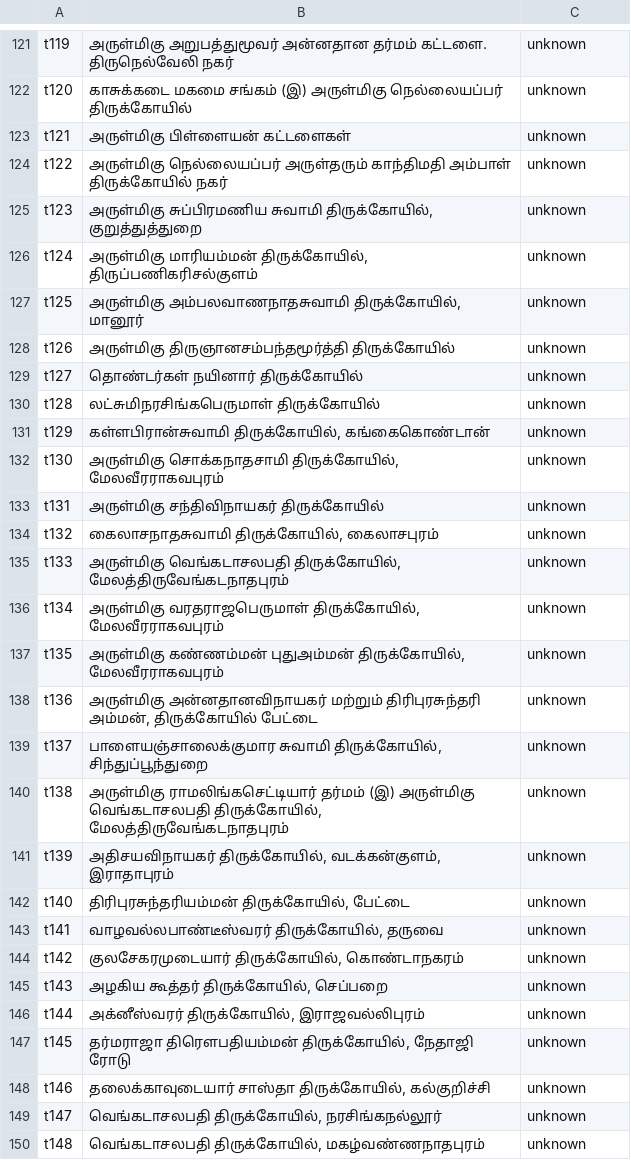
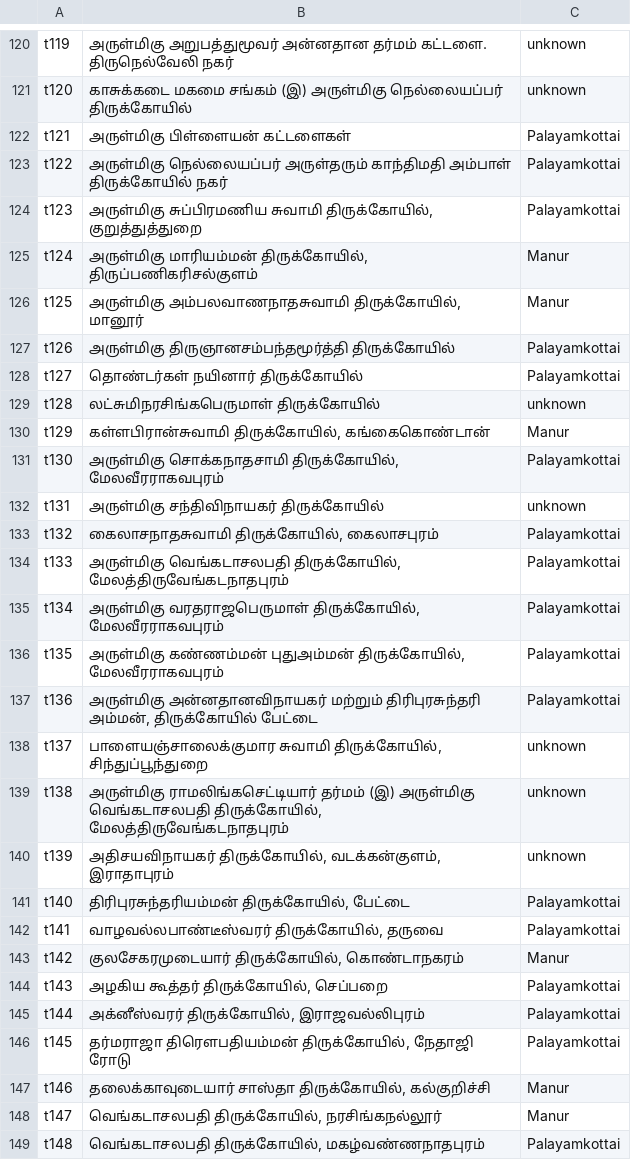
Before and after one commit to ThePala/nandavanam, a CSV file: public/templenameslist.csv, drawn as a sheet; only a part is shown, gaps mark what is left out; the diff covers the shown part only.

```diff
--- a/public/templenameslist.csv
+++ b/public/templenameslist.csv
@@ -122,18 +121,18 @@ t119,அருள்மிகு அறுபத்துமூவர் அன
 t120,காசுக்கடை மகமை சங்கம் (இ) அருள்மிகு நெல்லையப்பர் திருக்கோயில்,unknown
-t121,அருள்மிகு பிள்ளையன் கட்டளைகள்,unknown
-t122,அருள்மிகு நெல்லையப்பர் அருள்தரும் காந்திமதி அம்பாள் திருக்கோயில் நகர்,unknown
-t123,"அருள்மிகு சுப்பிரமணிய சுவாமி திருக்கோயில், குறுத்துத்துறை",unknown
-t124,"அருள்மிகு மாரியம்மன் திருக்கோயில், திருப்பணிகரிசல்குளம்",unknown
-t125,"அருள்மிகு அம்பலவாணநாதசுவாமி திருக்கோயில், மானூர்",unknown
-t126,அருள்மிகு திருஞானசம்பந்தமூர்த்தி திருக்கோயில்,unknown
-t127,தொண்டர்கள் நயினார் திருக்கோயில்,unknown
+t121,அருள்மிகு பிள்ளையன் கட்டளைகள்,Palayamkottai
+t122,அருள்மிகு நெல்லையப்பர் அருள்தரும் காந்திமதி அம்பாள் திருக்கோயில் நகர்,Palayamkottai
+t123,"அருள்மிகு சுப்பிரமணிய சுவாமி திருக்கோயில், குறுத்துத்துறை",Palayamkottai
+t124,"அருள்மிகு மாரியம்மன் திருக்கோயில், திருப்பணிகரிசல்குளம்",Manur
+t125,"அருள்மிகு அம்பலவாணநாதசுவாமி திருக்கோயில், மானூர்",Manur
+t126,அருள்மிகு திருஞானசம்பந்தமூர்த்தி திருக்கோயில்,Palayamkottai
+t127,தொண்டர்கள் நயினார் திருக்கோயில்,Palayamkottai
 t128,லட்சுமிநரசிங்கபெருமாள் திருக்கோயில்,unknown
-t129,"கள்ளபிரான்சுவாமி திருக்கோயில், கங்கைகொண்டான்",unknown
-t130,"அருள்மிகு சொக்கநாதசாமி திருக்கோயில், மேலவீரராகவபுரம்",unknown
+t129,"கள்ளபிரான்சுவாமி திருக்கோயில், கங்கைகொண்டான்",Manur
+t130,"அருள்மிகு சொக்கநாதசாமி திருக்கோயில், மேலவீரராகவபுரம்",Palayamkottai
 t131,அருள்மிகு சந்திவிநாயகர் திருக்கோயில்,unknown
-t132,"கைலாசநாதசுவாமி திருக்கோயில், கைலாசபுரம்",unknown
-t133,"அருள்மிகு வெங்கடாசலபதி திருக்கோயில், மேலத்திருவேங்கடநாதபுரம்",unknown
-t134,"அருள்மிகு வரதராஜபெருமாள் திருக்கோயில், மேலவீரராகவபுரம்",unknown
-t135,"அருள்மிகு கண்ணம்மன் புதுஅம்மன் திருக்கோயில், மேலவீரராகவபுரம்",unknown
-t136,"அருள்மிகு அன்னதானவிநாயகர் மற்றும் திரிபுரசுந்தரி அம்மன், திருக்கோயில் பேட்டை",unknown
+t132,"கைலாசநாதசுவாமி திருக்கோயில், கைலாசபுரம்",Palayamkottai
+t133,"அருள்மிகு வெங்கடாசலபதி திருக்கோயில், மேலத்திருவேங்கடநாதபுரம்",Palayamkottai
+t134,"அருள்மிகு வரதராஜபெருமாள் திருக்கோயில், மேலவீரராகவபுரம்",Palayamkottai
+t135,"அருள்மிகு கண்ணம்மன் புதுஅம்மன் திருக்கோயில், மேலவீரராகவபுரம்",Palayamkottai
+t136,"அருள்மிகு அன்னதானவிநாயகர் மற்றும் திரிபுரசுந்தரி அம்மன், திருக்கோயில் பேட்டை",Palayamkottai
 t137,"பாளையஞ்சாலைக்குமார சுவாமி திருக்கோயில், சிந்துப்பூந்துறை",unknown
@@ -141,10 +140,10 @@ t138,"அருள்மிகு ராமலிங்கசெட்டிய
 t139,"அதிசயவிநாயகர் திருக்கோயில், வடக்கன்குளம், இராதாபுரம்",unknown
-t140,"திரிபுரசுந்தரியம்மன் திருக்கோயில், பேட்டை",unknown
-t141,"வாழவல்லபாண்டீஸ்வரர் திருக்கோயில், தருவை",unknown
-t142,"குலசேகரமுடையார் திருக்கோயில், கொண்டாநகரம்",unknown
-t143,"அழகிய கூத்தர் திருக்கோயில், செப்பறை",unknown
-t144,"அக்னீஸ்வரர் திருக்கோயில், இராஜவல்லிபுரம்",unknown
-t145,"தர்மராஜா திரௌபதியம்மன் திருக்கோயில், நேதாஜி ரோடு",unknown
-t146,"தலைக்காவுடையார் சாஸ்தா திருக்கோயில், கல்குறிச்சி",unknown
-t147,"வெங்கடாசலபதி திருக்கோயில், நரசிங்கநல்லூர்",unknown
-t148,"வெங்கடாசலபதி திருக்கோயில், மகழ்வண்ணநாதபுரம்",unknown
+t140,"திரிபுரசுந்தரியம்மன் திருக்கோயில், பேட்டை",Palayamkottai
+t141,"வாழவல்லபாண்டீஸ்வரர் திருக்கோயில், தருவை",Palayamkottai
+t142,"குலசேகரமுடையார் திருக்கோயில், கொண்டாநகரம்",Manur
+t143,"அழகிய கூத்தர் திருக்கோயில், செப்பறை",Palayamkottai
+t144,"அக்னீஸ்வரர் திருக்கோயில், இராஜவல்லிபுரம்",Palayamkottai
+t145,"தர்மராஜா திரௌபதியம்மன் திருக்கோயில், நேதாஜி ரோடு",Palayamkottai
+t146,"தலைக்காவுடையார் சாஸ்தா திருக்கோயில், கல்குறிச்சி",Manur
+t147,"வெங்கடாசலபதி திருக்கோயில், நரசிங்கநல்லூர்",Manur
+t148,"வெங்கடாசலபதி திருக்கோயில், மகழ்வண்ணநாதபுரம்",Palayamkottai
```
Also changed, not shown: 8 added rows, 1 removed row and 76 edited cells elsewhere in this file, 3 other files.
